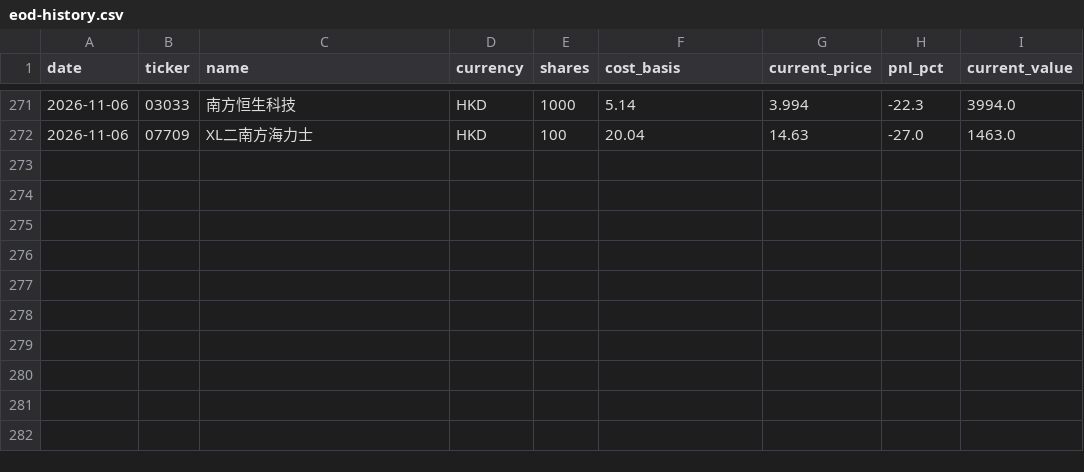
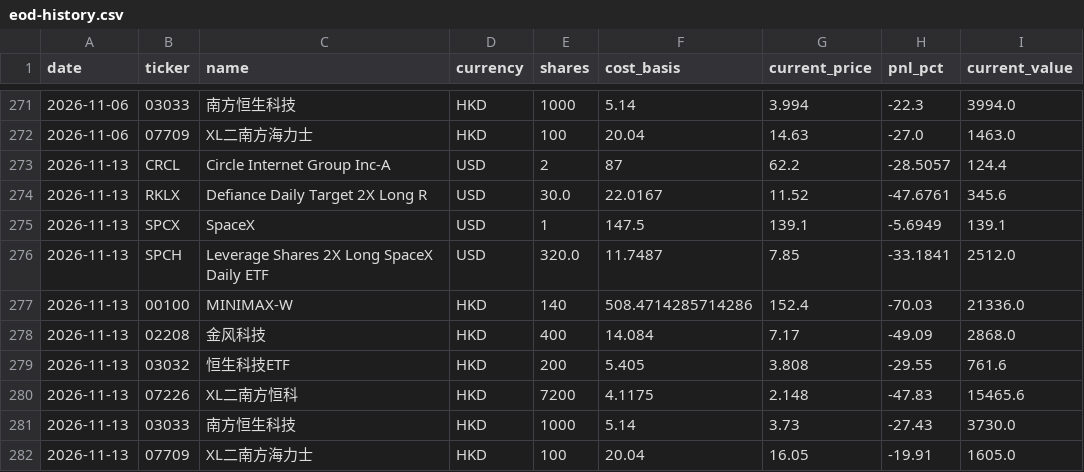
Before and after one commit to KCNyu/clawock, a CSV file: memory/archive/eod-history.csv, drawn as a sheet; only a part is shown, gaps mark what is left out; the diff names each change by its address in the sheet, - before the commit and + after, or states it on an @@ line.

```diff
--- a/memory/archive/eod-history.csv
+++ b/memory/archive/eod-history.csv
+row 273: 2026-11-13 | CRCL | Circle Internet Group Inc-A | USD | 2 | 87 | 62.2 | -28.5057 | 124.4
+row 274: 2026-11-13 | RKLX | Defiance Daily Target 2X Long R | USD | 30.0 | 22.0167 | 11.52 | -47.6761 | 345.6
+row 275: 2026-11-13 | SPCX | SpaceX | USD | 1 | 147.5 | 139.1 | -5.6949 | 139.1
+row 276: 2026-11-13 | SPCH | Leverage Shares 2X Long SpaceX Daily ETF | USD | 320.0 | 11.7487 | 7.85 | -33.1841 | 2512.0
+row 277: 2026-11-13 | 00100 | MINIMAX-W | HKD | 140 | 508.4714285714286 | 152.4 | -70.03 | 21336.0
+row 278: 2026-11-13 | 02208 | 金风科技 | HKD | 400 | 14.084 | 7.17 | -49.09 | 2868.0
+row 279: 2026-11-13 | 03032 | 恒生科技ETF | HKD | 200 | 5.405 | 3.808 | -29.55 | 761.6
+row 280: 2026-11-13 | 07226 | XL二南方恒科 | HKD | 7200 | 4.1175 | 2.148 | -47.83 | 15465.6
+row 281: 2026-11-13 | 03033 | 南方恒生科技 | HKD | 1000 | 5.14 | 3.73 | -27.43 | 3730.0
+row 282: 2026-11-13 | 07709 | XL二南方海力士 | HKD | 100 | 20.04 | 16.05 | -19.91 | 1605.0
```
